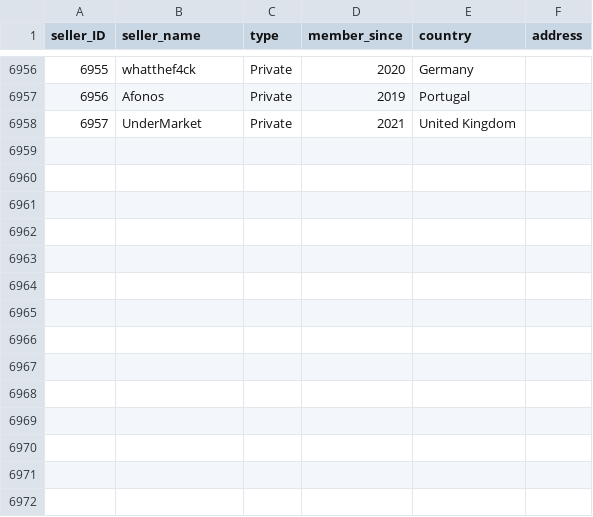
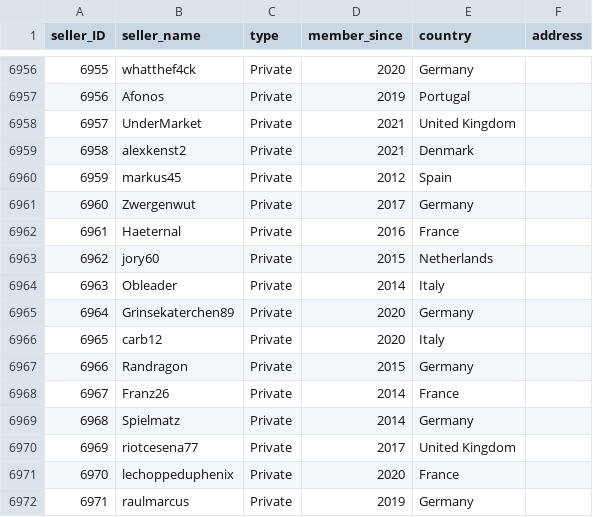
Before and after one commit to rol-x/warehousing, a CSV file: data/seller.csv, drawn as a sheet; only a part is shown, gaps mark what is left out.

Commit message:
Data update #31

```diff
--- a/data/seller.csv
+++ b/data/seller.csv
@@ -6958 +6958,15 @@ seller_ID;seller_name;type;member_since;country;address
 6957;UnderMarket;Private;2021;United Kingdom;
+6958;alexkenst2;Private;2021;Denmark;
+6959;markus45;Private;2012;Spain;
+6960;Zwergenwut;Private;2017;Germany;
+6961;Haeternal;Private;2016;France;
+6962;jory60;Private;2015;Netherlands;
+6963;Obleader;Private;2014;Italy;
+6964;Grinsekaterchen89;Private;2020;Germany;
+6965;carb12;Private;2020;Italy;
+6966;Randragon;Private;2015;Germany;
+6967;Franz26;Private;2014;France;
+6968;Spielmatz;Private;2014;Germany;
+6969;riotcesena77;Private;2017;United Kingdom;
+6970;lechoppeduphenix;Private;2020;France;
+6971;raulmarcus;Private;2019;Germany;
```
Also changed, not shown: data/date.csv, 2 other files.
